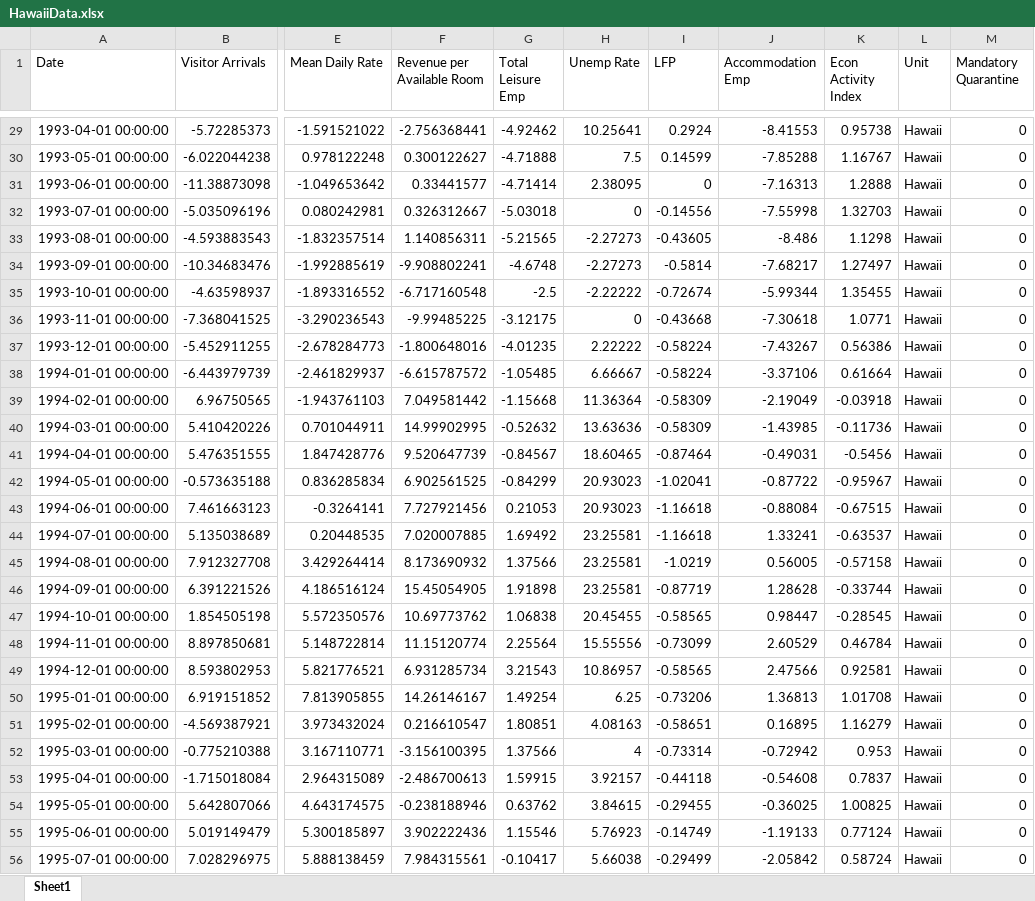
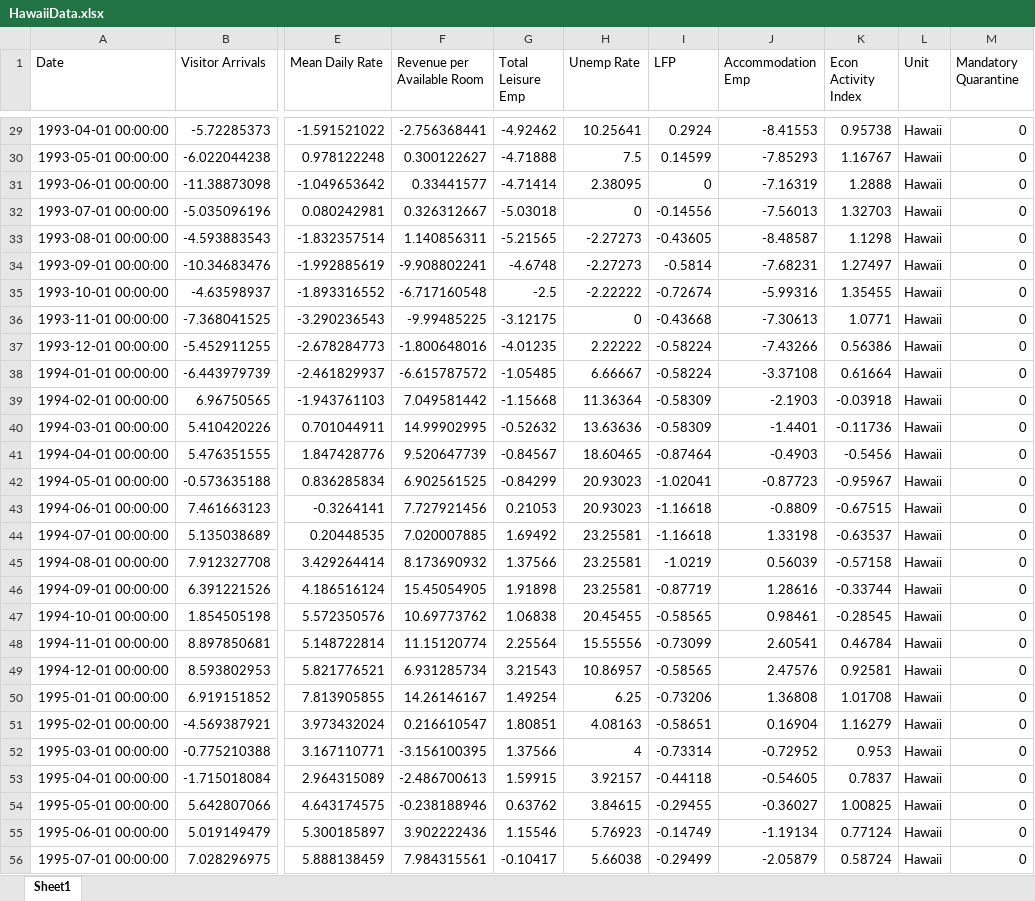
Before and after one commit to jgreathouse9/SynthWorld, an Excel workbook: Paper1/Paper/Data/HawaiiData.xlsx, sheet Sheet1, drawn as a sheet; only a part is shown, gaps mark what is left out; values as stored, in another font and other column widths than the file's, no borders; the diff covers the shown part only; the diff names each change by its address in the sheet, - before the commit and + after, or states it on an @@ line.

```diff
--- a/Paper1/Paper/Data/HawaiiData.xlsx (sheet Sheet1)
+++ b/Paper1/Paper/Data/HawaiiData.xlsx (sheet Sheet1)
-J30 (Accommodation Emp): -7.85288
+J30 (Accommodation Emp): -7.85293
-J31 (Accommodation Emp): -7.16313
+J31 (Accommodation Emp): -7.16319
-J32 (Accommodation Emp): -7.55998
+J32 (Accommodation Emp): -7.56013
-J33 (Accommodation Emp): -8.486
+J33 (Accommodation Emp): -8.48587
-J34 (Accommodation Emp): -7.68217
+J34 (Accommodation Emp): -7.68231
-J35 (Accommodation Emp): -5.99344
+J35 (Accommodation Emp): -5.99316
-J36 (Accommodation Emp): -7.30618
+J36 (Accommodation Emp): -7.30613
-J37 (Accommodation Emp): -7.43267
+J37 (Accommodation Emp): -7.43266
-J38 (Accommodation Emp): -3.37106
+J38 (Accommodation Emp): -3.37108
-J39 (Accommodation Emp): -2.19049
+J39 (Accommodation Emp): -2.1903
-J40 (Accommodation Emp): -1.43985
+J40 (Accommodation Emp): -1.4401
-J41 (Accommodation Emp): -0.49031
+J41 (Accommodation Emp): -0.4903
-J42 (Accommodation Emp): -0.87722
+J42 (Accommodation Emp): -0.87723
-J43 (Accommodation Emp): -0.88084
+J43 (Accommodation Emp): -0.8809
-J44 (Accommodation Emp): 1.33241
+J44 (Accommodation Emp): 1.33198
-J45 (Accommodation Emp): 0.56005
+J45 (Accommodation Emp): 0.56039
-J46 (Accommodation Emp): 1.28628
+J46 (Accommodation Emp): 1.28616
-J47 (Accommodation Emp): 0.98447
+J47 (Accommodation Emp): 0.98461
-J48 (Accommodation Emp): 2.60529
+J48 (Accommodation Emp): 2.60541
-J49 (Accommodation Emp): 2.47566
+J49 (Accommodation Emp): 2.47576
-J50 (Accommodation Emp): 1.36813
+J50 (Accommodation Emp): 1.36808
-J51 (Accommodation Emp): 0.16895
+J51 (Accommodation Emp): 0.16904
-J52 (Accommodation Emp): -0.72942
+J52 (Accommodation Emp): -0.72952
-J53 (Accommodation Emp): -0.54608
+J53 (Accommodation Emp): -0.54605
-J54 (Accommodation Emp): -0.36025
+J54 (Accommodation Emp): -0.36027
-J55 (Accommodation Emp): -1.19133
+J55 (Accommodation Emp): -1.19134
-J56 (Accommodation Emp): -2.05842
+J56 (Accommodation Emp): -2.05879
```
Also changed, not shown: 262 edited cells elsewhere in this sheet.
